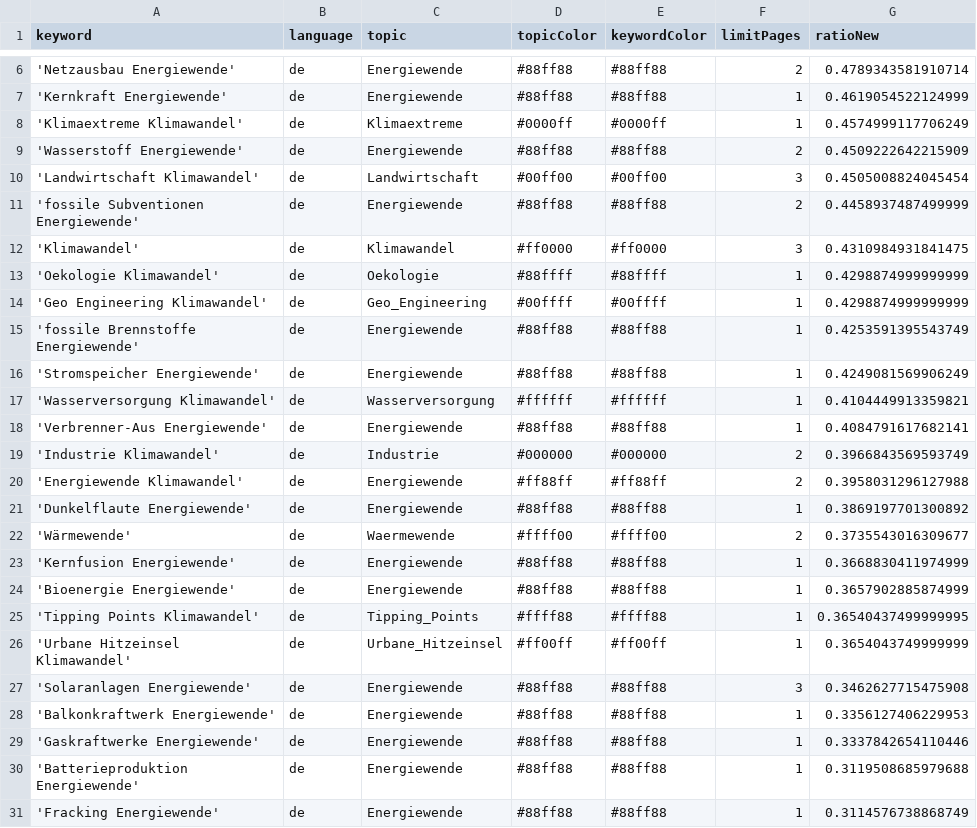
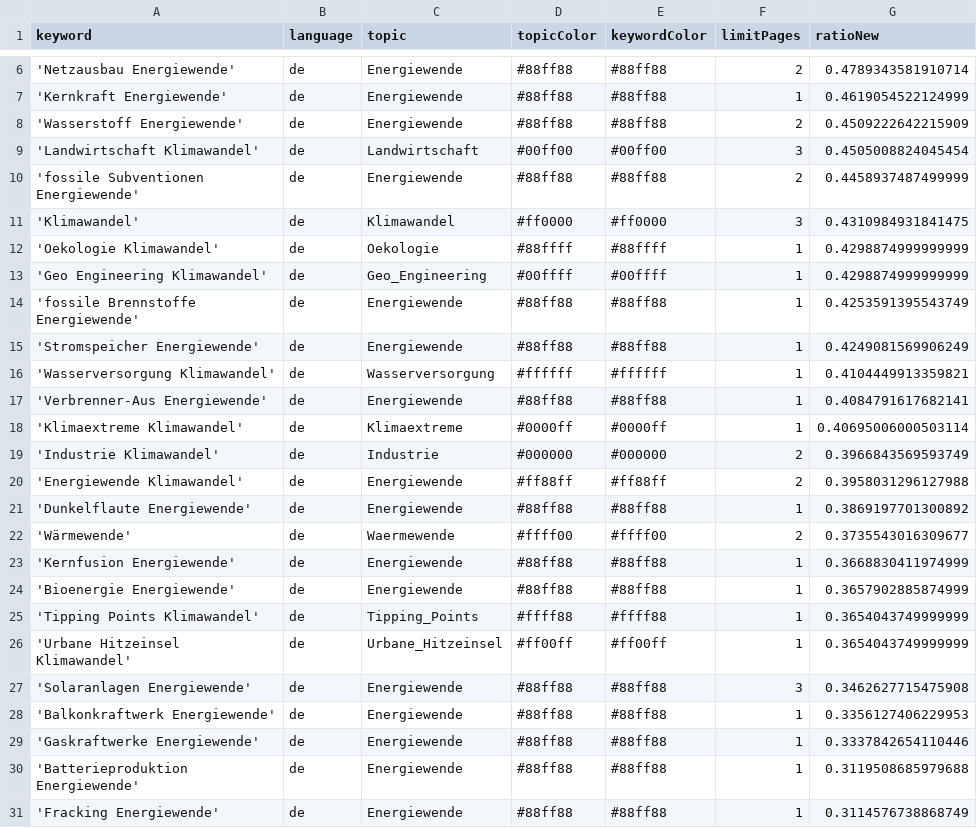
Before and after one commit to daschu83-news/climateIsComing, a CSV file: keywords.csv, drawn as a sheet; only a part is shown, gaps mark what is left out.

```diff
--- a/keywords.csv
+++ b/keywords.csv
@@ -7,3 +7,2 @@ keyword,language,topic,topicColor,keywordColor,limitPages,ratioNew
 'Kernkraft Energiewende',de,Energiewende,#88ff88,#88ff88,1,0.4619054522124999
-'Klimaextreme Klimawandel',de,Klimaextreme,#0000ff,#0000ff,1,0.4574999117706249
 'Wasserstoff Energiewende',de,Energiewende,#88ff88,#88ff88,2,0.4509222642215909
@@ -18,2 +17,3 @@ keyword,language,topic,topicColor,keywordColor,limitPages,ratioNew
 'Verbrenner-Aus Energiewende',de,Energiewende,#88ff88,#88ff88,1,0.4084791617682141
+'Klimaextreme Klimawandel',de,Klimaextreme,#0000ff,#0000ff,1,0.40695006000503114
 'Industrie Klimawandel',de,Industrie,#000000,#000000,2,0.3966843569593749
@@ -24,3 +24,3 @@ keyword,language,topic,topicColor,keywordColor,limitPages,ratioNew
 'Bioenergie Energiewende',de,Energiewende,#88ff88,#88ff88,1,0.3657902885874999
-'Tipping Points Klimawandel',de,Tipping_Points,#ffff88,#ffff88,1,0.36540437499999995
+'Tipping Points Klimawandel',de,Tipping_Points,#ffff88,#ffff88,1,0.3654043749999999
 'Urbane Hitzeinsel Klimawandel',de,Urbane_Hitzeinsel,#ff00ff,#ff00ff,1,0.3654043749999999
```
Also changed, not shown: csv/news_2026_06.csv.
